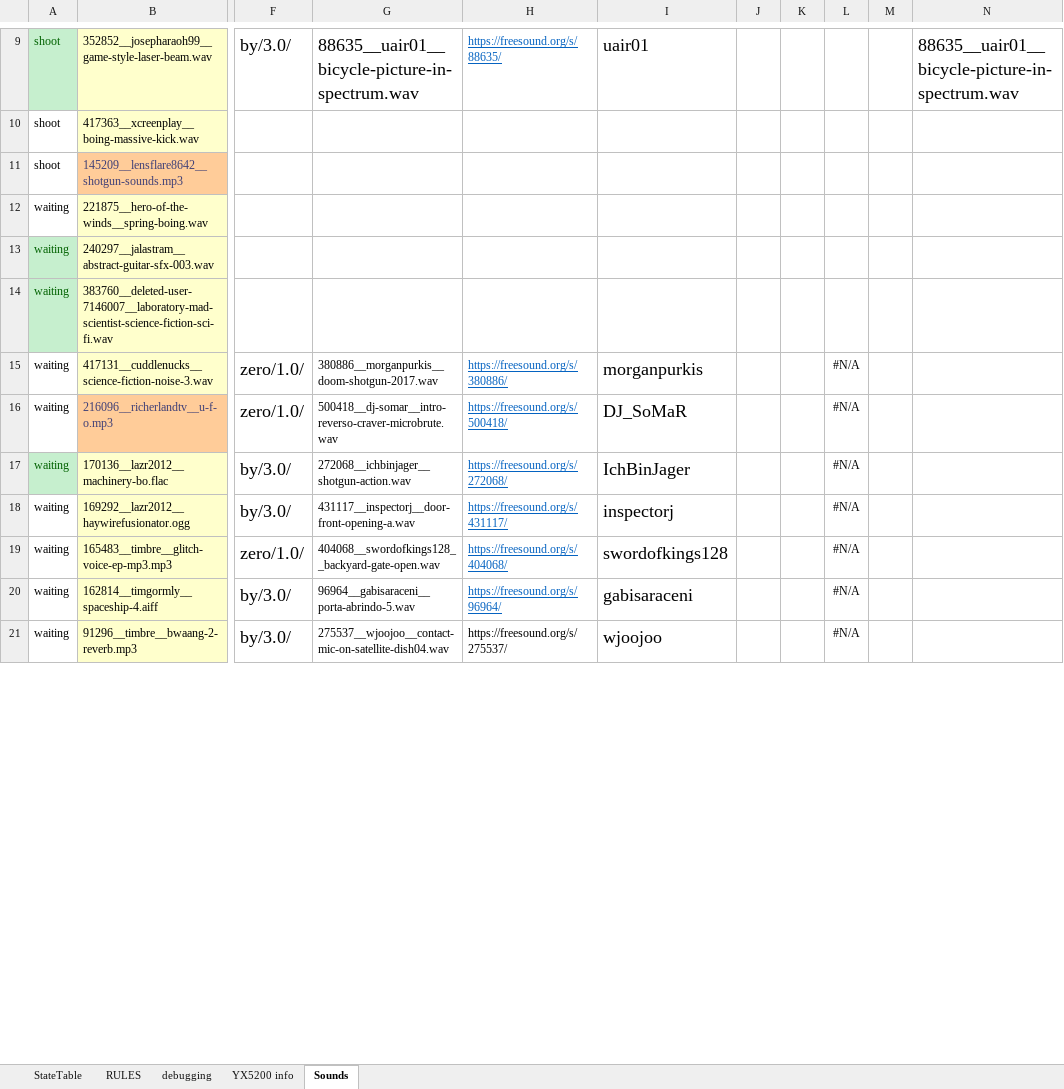
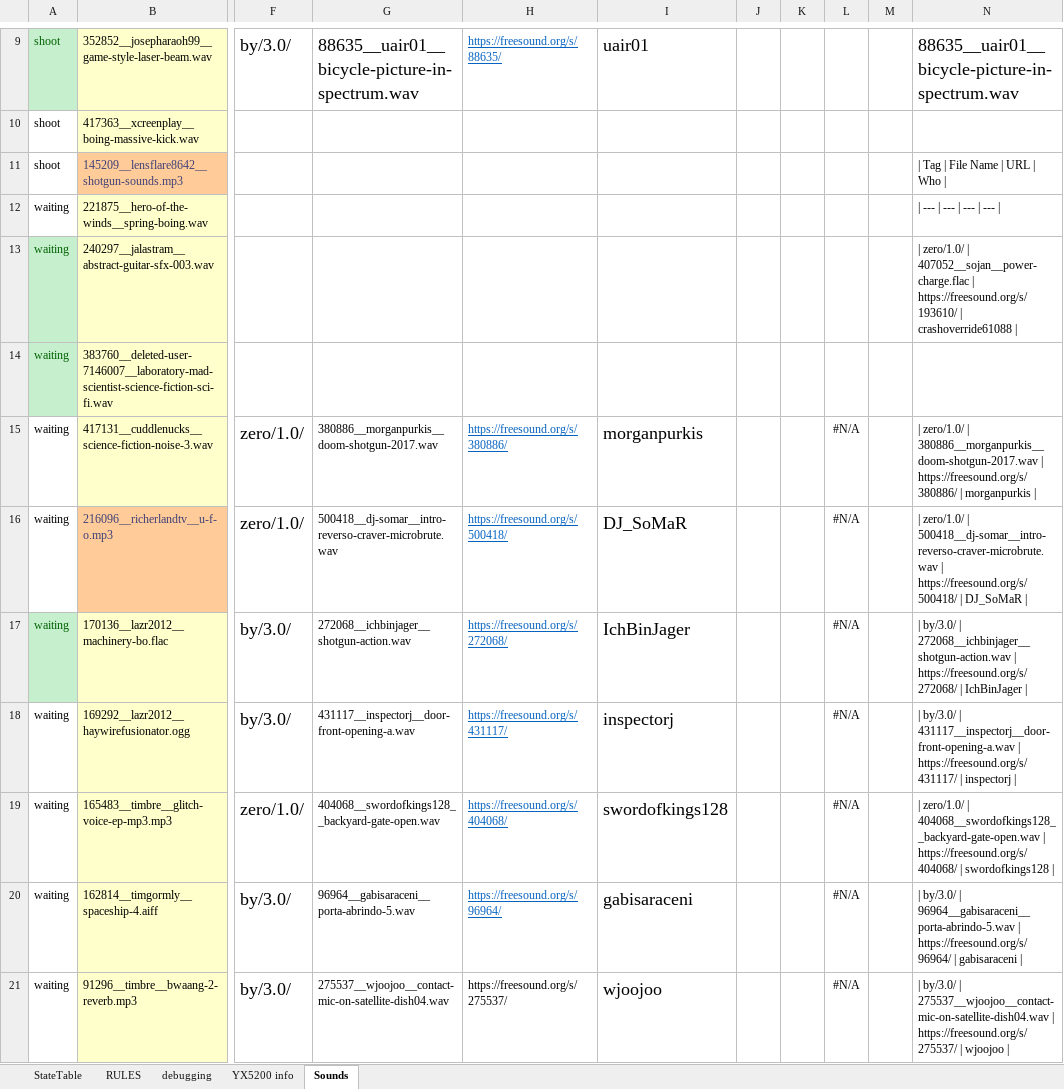
Before and after one commit to Mark-MDO47/RubberBandGun, an Excel workbook: RBG_arduino/StateTable_minimal.xlsx, sheet Sounds, drawn as a sheet; only a part is shown, gaps mark what is left out; values as stored, in another font and other column widths than the file's, no borders; the diff covers the shown part only; the diff names each change by its address in the sheet, - before the commit and + after, or states it on an @@ line.

```diff
--- a/RBG_arduino/StateTable_minimal.xlsx (sheet Sounds)
+++ b/RBG_arduino/StateTable_minimal.xlsx (sheet Sounds)
-N11: (empty)
+N11: | Tag | File Name | URL | Who |
-N12: (empty)
+N12: | --- | --- | --- | --- |
-N13: (empty)
+N13: | zero/1.0/ | 407052__sojan__power-charge.flac | https://freesound.org/s/193610/ | crashoverride61088 |
-N15: (empty)
+N15: | zero/1.0/ | 380886__morganpurkis__doom-shotgun-2017.wav | https://freesound.org/s/380886/ | morganpurkis |
-N16: (empty)
+N16: | zero/1.0/ | 500418__dj-somar__intro-reverso-craver-microbrute.wav | https://freesound.org/s/500418/ | DJ_SoMaR |
-N17: (empty)
+N17: | by/3.0/ | 272068__ichbinjager__shotgun-action.wav | https://freesound.org/s/272068/ | IchBinJager |
-N18: (empty)
+N18: | by/3.0/ | 431117__inspectorj__door-front-opening-a.wav | https://freesound.org/s/431117/ | inspectorj |
-N19: (empty)
+N19: | zero/1.0/ | 404068__swordofkings128__backyard-gate-open.wav | https://freesound.org/s/404068/ | swordofkings128 |
-N20: (empty)
+N20: | by/3.0/ | 96964__gabisaraceni__porta-abrindo-5.wav | https://freesound.org/s/96964/ | gabisaraceni |
-N21: (empty)
+N21: | by/3.0/ | 275537__wjoojoo__contact-mic-on-satellite-dish04.wav | https://freesound.org/s/275537/ | wjoojoo |
```
Also changed, not shown: 11 edited cells and cell formats elsewhere in this sheet, sheet debugging, sheet StateTable, 2 other files.
